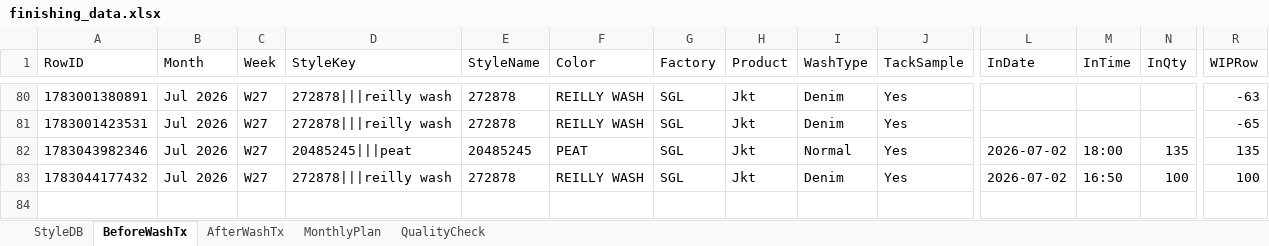
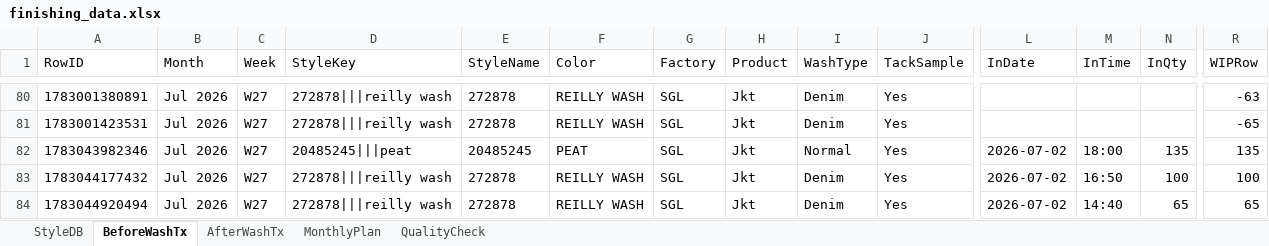
Before and after one commit to Ashen0923/finishing-tracker, an Excel workbook: finishing_data.xlsx, sheet BeforeWashTx, drawn as a sheet; only a part is shown, gaps mark what is left out; values as stored, in another font and other column widths than the file's, no borders; rows hold the shown columns only; the diff names each change by its address in the sheet, - before the commit and + after, or states it on an @@ line.

Commit message:
Update 2026-07-03T02:15:33.508Z

```diff
--- a/finishing_data.xlsx (sheet BeforeWashTx)
+++ b/finishing_data.xlsx (sheet BeforeWashTx)
+row 84: 1783044920494 | Jul 2026 | W27 | 272878|||reilly wash | 272878 | REILLY WASH | SGL | Jkt | Denim | Yes | 2026-07-02 | 14:40 | 65 | 65
```
